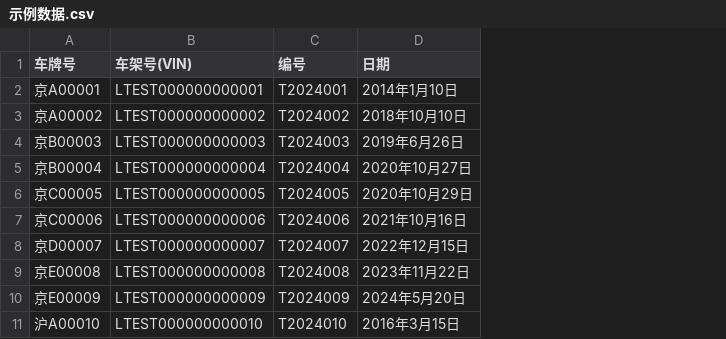
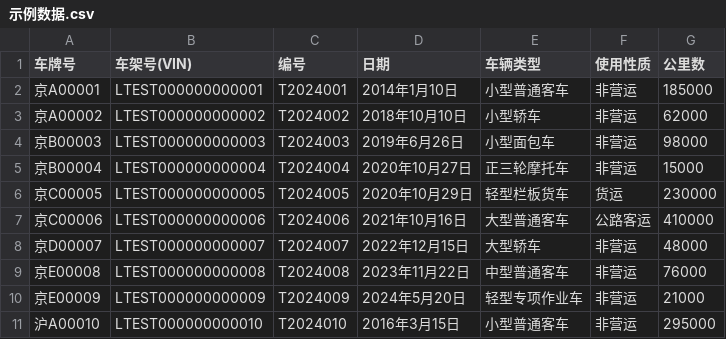
Before and after one commit to haoyougen01/vehicle-inspection-helper, a CSV file: 示例数据/示例数据.csv, drawn as a sheet; the diff names each change by its address in the sheet, - before the commit and + after, or states it on an @@ line.

Commit message:
docs+release: 更新 v1.0.1 文档、示例数据与版本号
- README：7 类车型规则表、事故标志、导入自动判车型、导出 20 年内年检情况、
  下载链接更新到 v1.0.1；常见问题补充车型误判排查
- 开发文档：踩坑经验增至 26 条（aardio 不支持三元运算符、表构造器内不可放语句、
  发布时目标exe被占用、CSV 向后兼容必须按表头判断）
- 示例数据：补齐 车辆类型/使用性质/公里数 列，覆盖全部 7 类车型
- default.aproj：版本号改为 1.0.1.0（与 git tag 对齐）

```diff
--- a/示例数据/示例数据.csv
+++ b/示例数据/示例数据.csv
+column E (车辆类型), rows 2-11: 小型普通客车 | 小型轿车 | 小型面包车 | 正三轮摩托车 | 轻型栏板货车 | 大型普通客车 | 大型轿车 | 中型普通客车 | 轻型专项作业车 | 小型普通客车
+column F (使用性质), rows 2-11: 非营运 | 非营运 | 非营运 | 非营运 | 货运 | 公路客运 | 非营运 | 非营运 | 非营运 | 非营运
+column G (公里数), rows 2-11: 185000 | 62000 | 98000 | 15000 | 230000 | 410000 | 48000 | 76000 | 21000 | 295000
```
Also changed, not shown: 3 other files.
